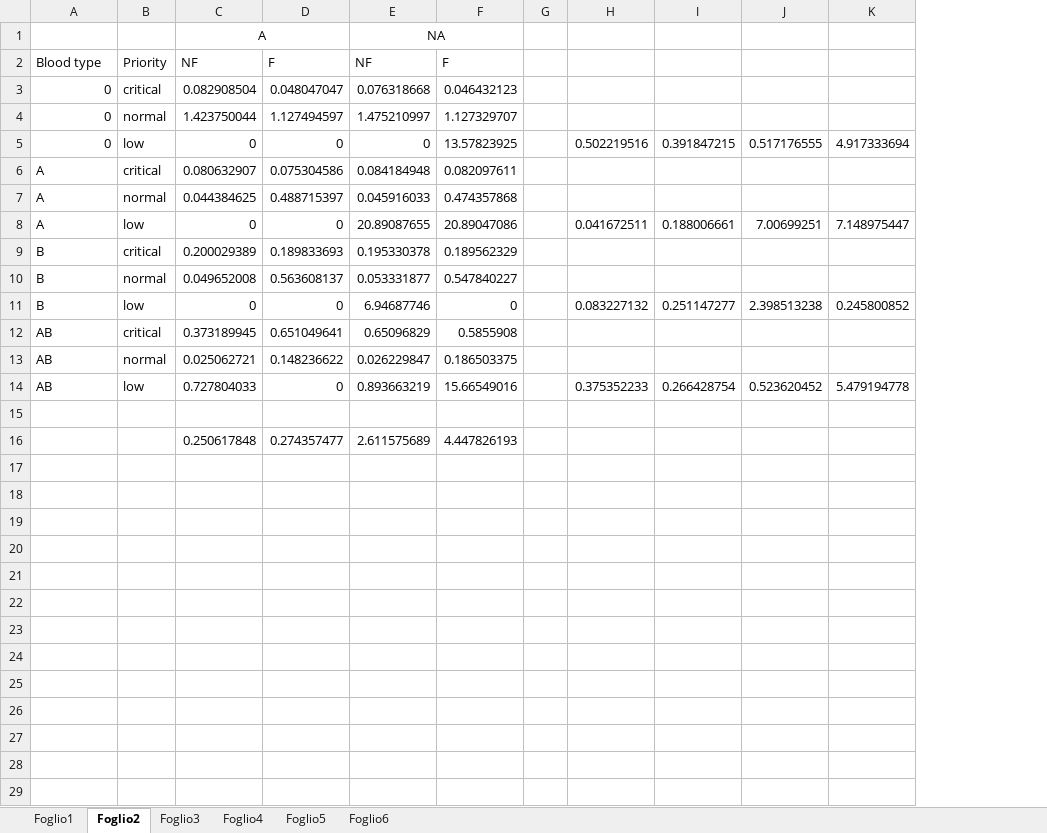
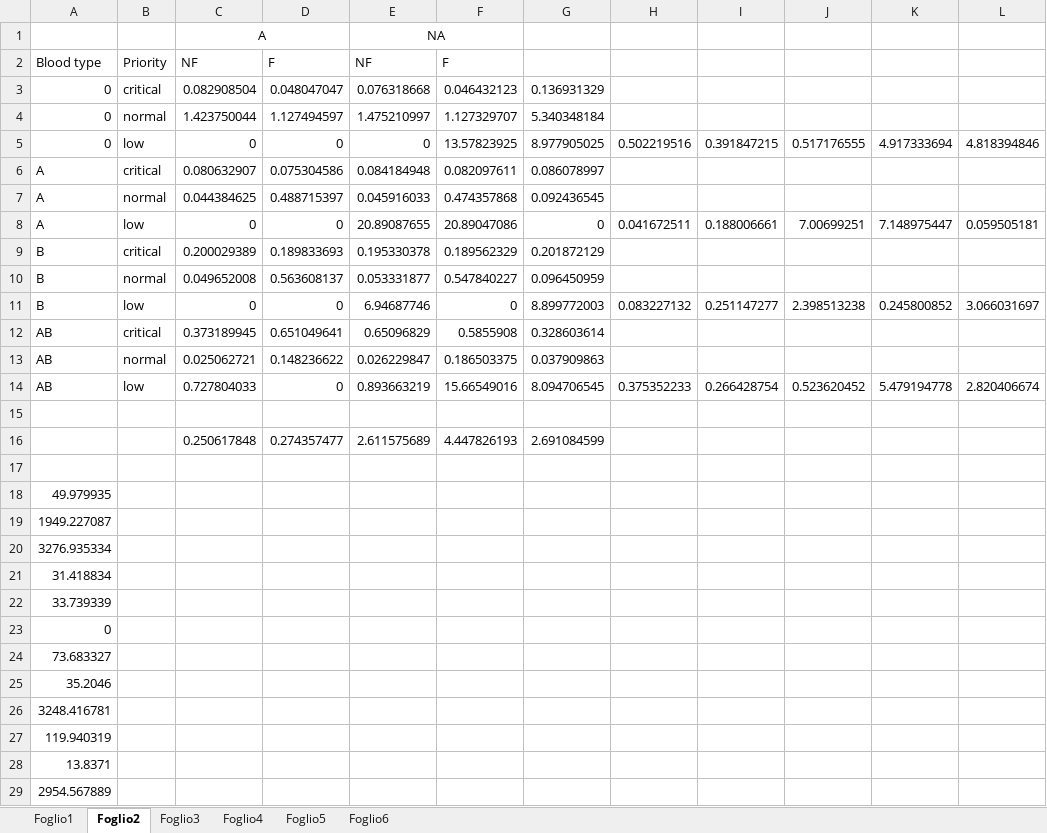
Before and after one commit to livias1726/PMCSN_Project, an Excel workbook: data/livia/waiting_lists_real_comp.xlsx, sheet Foglio2, drawn as a sheet; values as stored, in another font and other column widths than the file's, no borders; removed rows and columns are numbered as before the commit, all else as after; the diff names each change by its address in the sheet, - before the commit and + after, or states it on an @@ line.

```diff
--- a/data/livia/waiting_lists_real_comp.xlsx (sheet Foglio2)
+++ b/data/livia/waiting_lists_real_comp.xlsx (sheet Foglio2)
-column G, empty
+column G, rows 3-16: 0.136931329 | 5.340348184 | 8.977905025 | 0.086078997 | 0.092436545 | 0 | 0.201872129 | 0.096450959 | 8.899772003 | 0.328603614 | 0.037909863 | 8.094706545 |  | 2.691084599
+column L, rows 5-14: 4.818394846 |  |  | 0.059505181 |  |  | 3.066031697 |  |  | 2.820406674
+row 17: (empty)
+row 18: 49.979935
+row 19: 1949.227087
+row 20: 3276.935334
+row 21: 31.418834
+row 22: 33.739339
+row 23: 0
+row 24: 73.683327
+row 25: 35.2046
+row 26: 3248.416781
+row 27: 119.940319
+row 28: 13.8371
+row 29: 2954.567889
```
Also changed, not shown: data/livia/Modello Analitico.xlsx, 14 other files.
